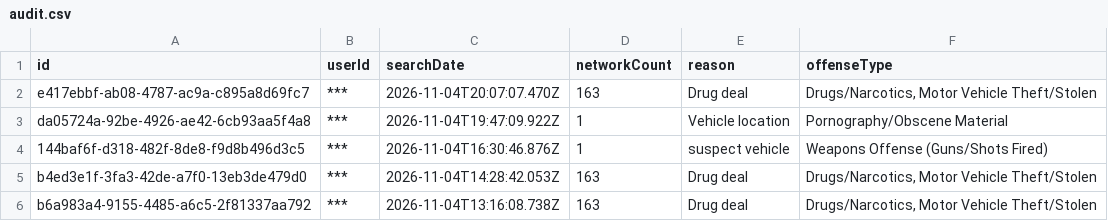
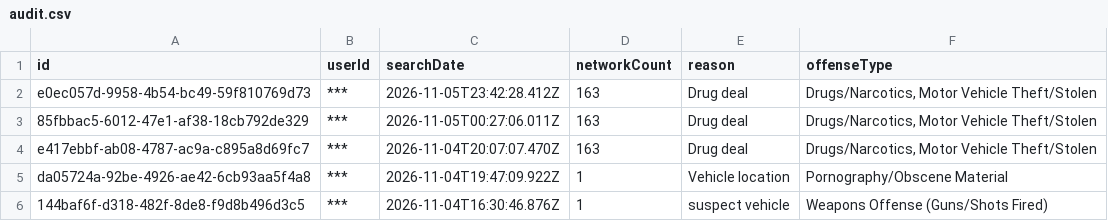
Before and after one commit to pmocek/scrape-flock-safety-subscriber-portals, a CSV file: data/golden-co-pd/audit.csv, drawn as a sheet; only a part is shown; the shorter side is filled out with more unchanged rows; the diff names each change by its address in the sheet, - before the commit and + after, or states it on an @@ line.

```diff
--- a/data/golden-co-pd/audit.csv
+++ b/data/golden-co-pd/audit.csv
+row 2: e0ec057d-9958-4b54-bc49-59f810769d73 | *** | 2026-11-05T23:42:28.412Z | 163 | Drug deal | Drugs/Narcotics, Motor Vehicle Theft/Stolen
+row 3: 85fbbac5-6012-47e1-af38-18cb792de329 | *** | 2026-11-05T00:27:06.011Z | 163 | Drug deal | Drugs/Narcotics, Motor Vehicle Theft/Stolen
```
Also changed, not shown: 17 other files.
